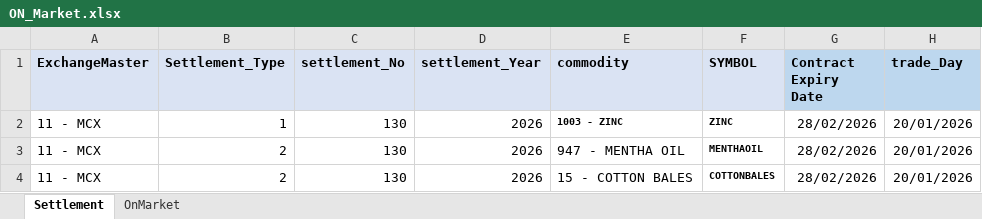
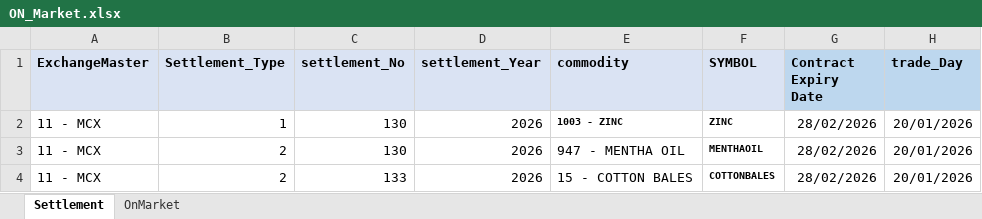
Before and after one commit to Abhishekthasal/COUNTRYWIDE-COMMODITY-REPOSITORY-LIMITED, an Excel workbook: Data/ON_Market.xlsx, sheet Settlement, drawn as a sheet; only a part is shown; values as stored, in another font and other column widths than the file's, no borders; the diff names each change by its address in the sheet, - before the commit and + after, or states it on an @@ line.

```diff
--- a/Data/ON_Market.xlsx (sheet Settlement)
+++ b/Data/ON_Market.xlsx (sheet Settlement)
-C4 (settlement_No): 130
+C4 (settlement_No): 133
```
Also changed, not shown: sheet OnMarket, Data/ENWR_Creation.xlsx, Data/PayIn_PayOut.xlsx, 26 other files.
